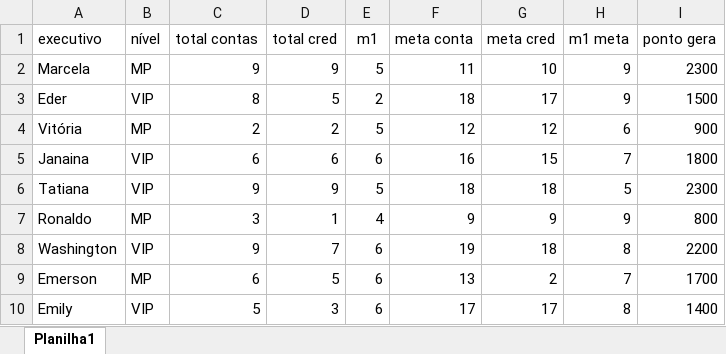
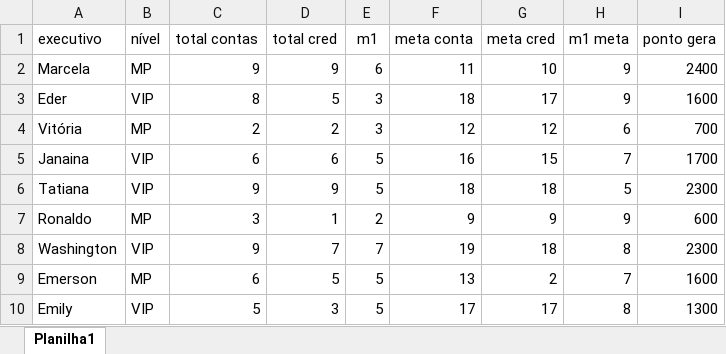
Before and after one commit to samuelmatiasbrito-stack/pandastest, an Excel workbook: polosaomiguel.xlsx, sheet Planilha1, drawn as a sheet; values as stored, in another font and other column widths than the file's, no borders; the diff names each change by its address in the sheet, - before the commit and + after, or states it on an @@ line.

```diff
--- a/polosaomiguel.xlsx (sheet Planilha1)
+++ b/polosaomiguel.xlsx (sheet Planilha1)
-E2 (m1): 5
+E2 (m1): 6
-I2 (ponto gera): 2300
+I2 (ponto gera): 2400
-E3 (m1): 2
+E3 (m1): 3
-I3 (ponto gera): 1500
+I3 (ponto gera): 1600
-E4 (m1): 5
+E4 (m1): 3
-I4 (ponto gera): 900
+I4 (ponto gera): 700
-E5 (m1): 6
+E5 (m1): 5
-I5 (ponto gera): 1800
+I5 (ponto gera): 1700
-E7 (m1): 4
+E7 (m1): 2
-I7 (ponto gera): 800
+I7 (ponto gera): 600
-E8 (m1): 6
+E8 (m1): 7
-I8 (ponto gera): 2200
+I8 (ponto gera): 2300
-E9:E10 (m1): 6
+E9:E10 (m1): 5
-I9 (ponto gera): 1700
+I9 (ponto gera): 1600
-I10 (ponto gera): 1400
+I10 (ponto gera): 1300
```
Also changed, not shown: 2 other files.
